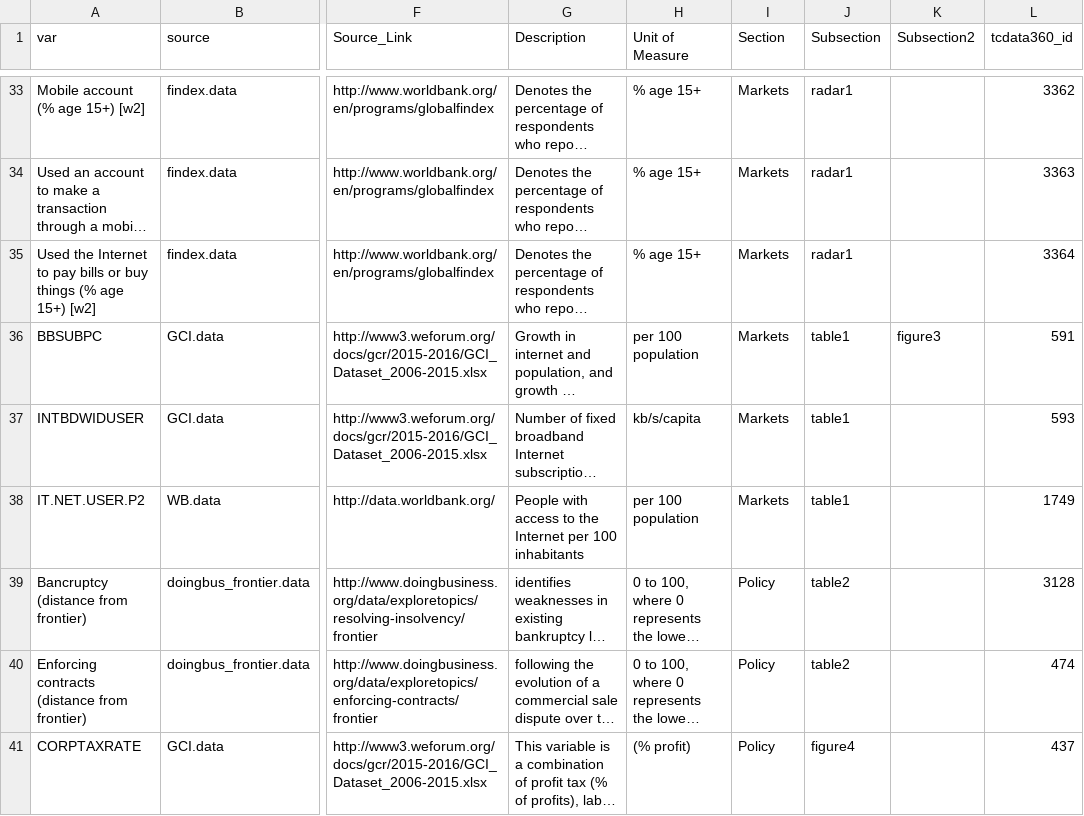
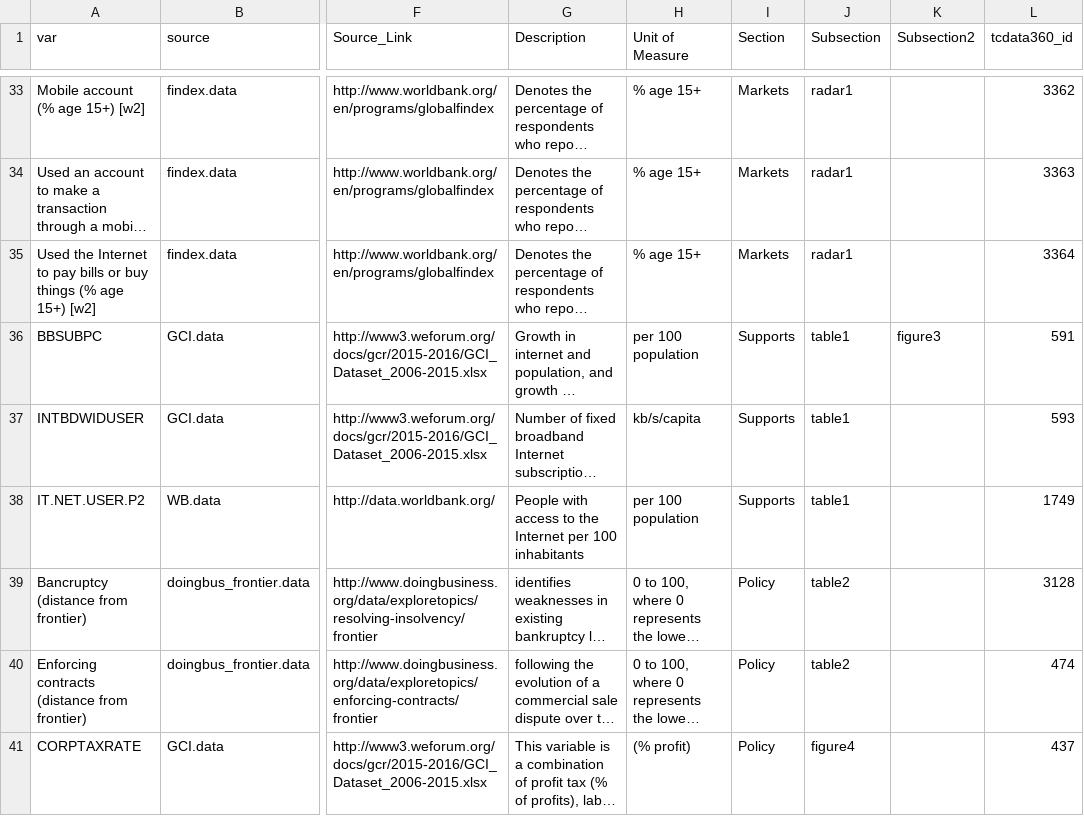
Before and after one commit to asRodelgo/ReportGenerators, a CSV file: Entrepr_DataDescription.csv, drawn as a sheet; only a part is shown, gaps mark what is left out; long unchanged cells end in …; the diff covers the shown part only; the diff names each change by its address in the sheet, - before the commit and + after, or states it on an @@ line.

Commit message:
Adjusted layout in LaTeX as tables changed for Culture and Supports

```diff
--- a/Entrepr_DataDescription.csv
+++ b/Entrepr_DataDescription.csv
-I36:I38 (Section): Markets
+I36:I38 (Section): Supports
```
Also changed, not shown: 18 edited cells elsewhere in this file, 24 other files.
